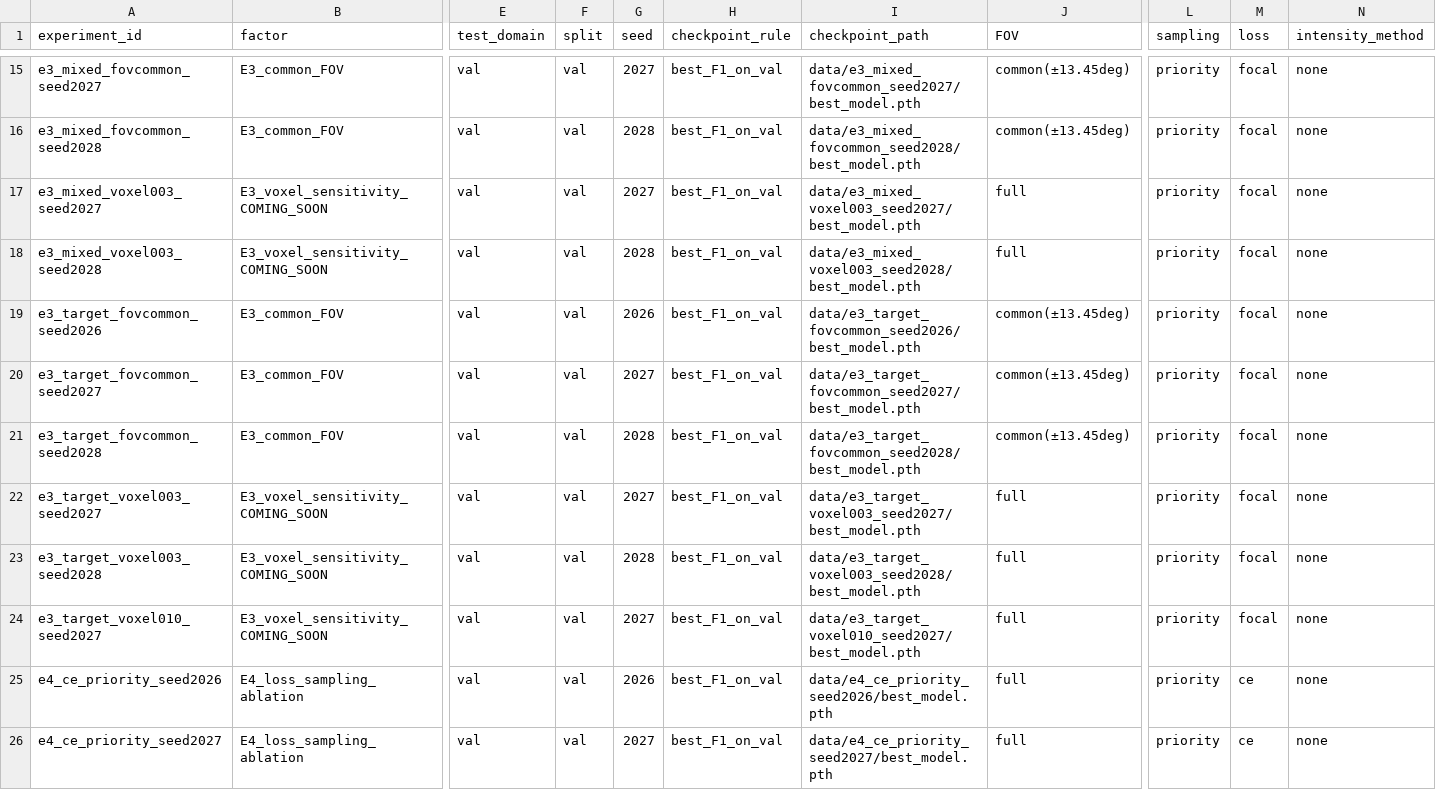
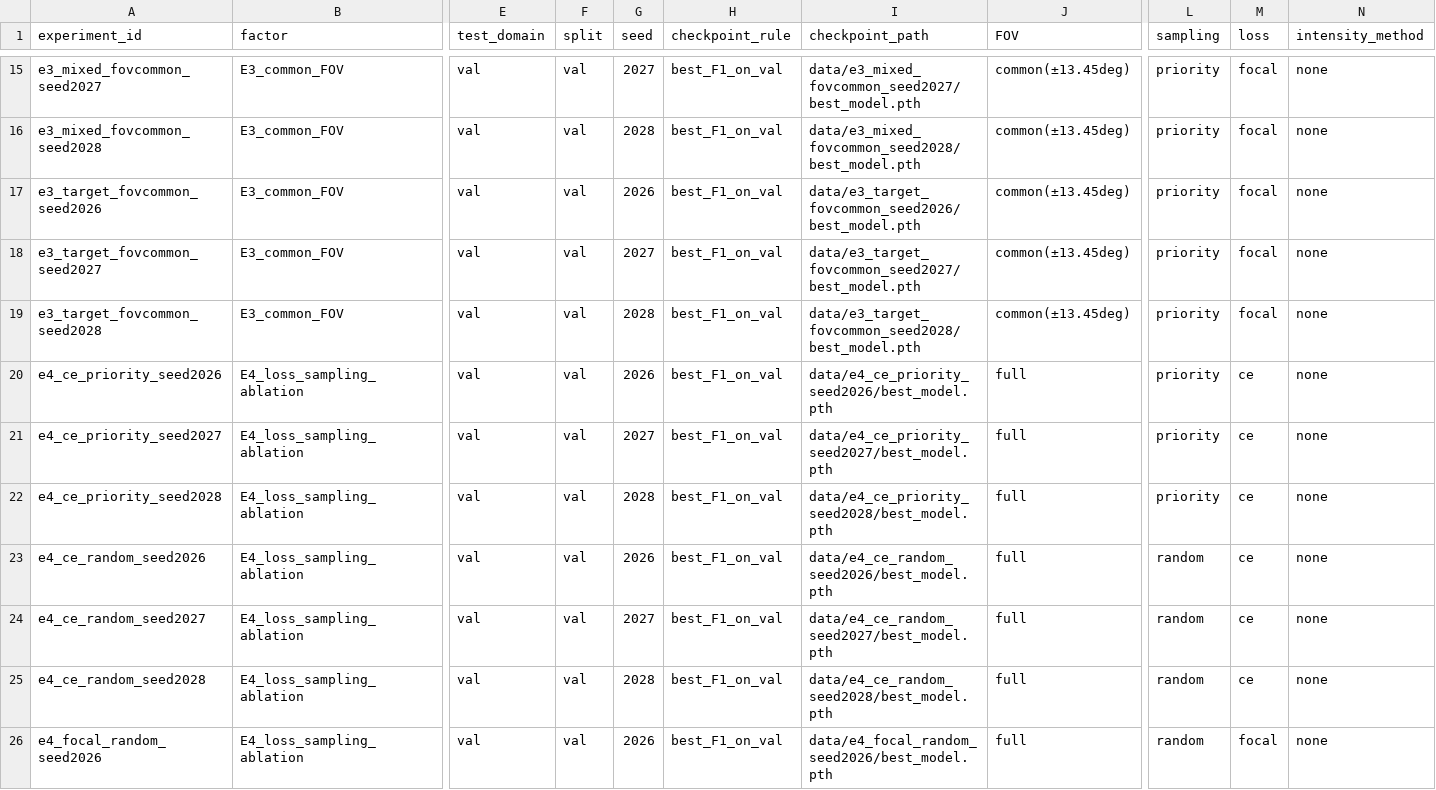
Before and after one commit to JH-chen003/indoor-lidar-ghost-detection, a CSV file: results_master_formal.csv, drawn as a sheet; only a part is shown, gaps mark what is left out; the shorter side is filled out with more unchanged rows; rows hold the shown columns only; the diff names each change by its address in the sheet, - before the commit and + after, or states it on an @@ line.

```diff
--- a/results_master_formal.csv
+++ b/results_master_formal.csv
-row 17: e3_mixed_voxel003_seed2027 | E3_voxel_sensitivity_COMING_SOON | val | val | 2027 | best_F1_on_val | data/e3_mixed_voxel003_seed2027/best_model.pth | full | priority | focal | none
-row 18: e3_mixed_voxel003_seed2028 | E3_voxel_sensitivity_COMING_SOON | val | val | 2028 | best_F1_on_val | data/e3_mixed_voxel003_seed2028/best_model.pth | full | priority | focal | none
-row 22: e3_target_voxel003_seed2027 | E3_voxel_sensitivity_COMING_SOON | val | val | 2027 | best_F1_on_val | data/e3_target_voxel003_seed2027/best_model.pth | full | priority | focal | none
-row 23: e3_target_voxel003_seed2028 | E3_voxel_sensitivity_COMING_SOON | val | val | 2028 | best_F1_on_val | data/e3_target_voxel003_seed2028/best_model.pth | full | priority | focal | none
-row 24: e3_target_voxel010_seed2027 | E3_voxel_sensitivity_COMING_SOON | val | val | 2027 | best_F1_on_val | data/e3_target_voxel010_seed2027/best_model.pth | full | priority | focal | none
```
Also changed, not shown: 1 other file.
